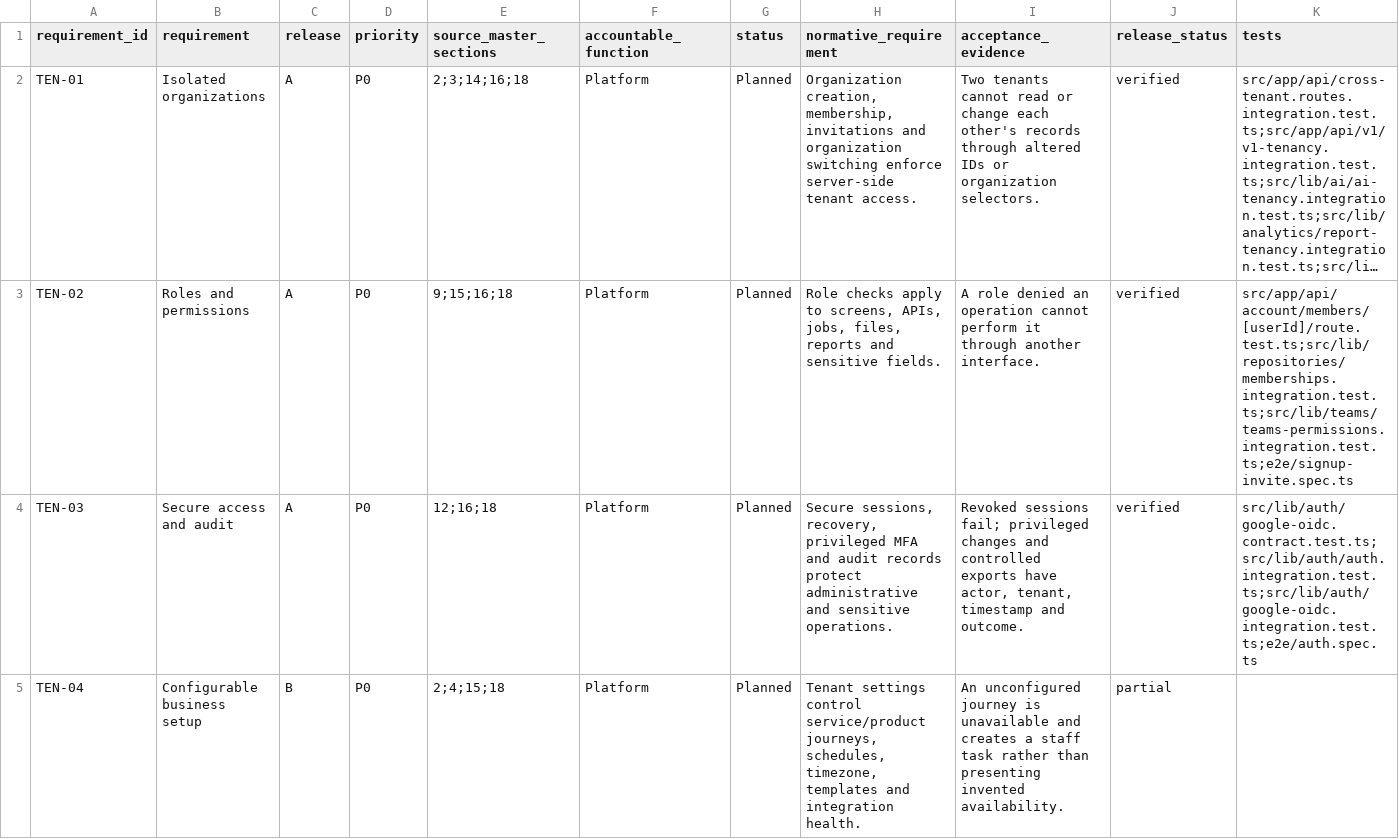
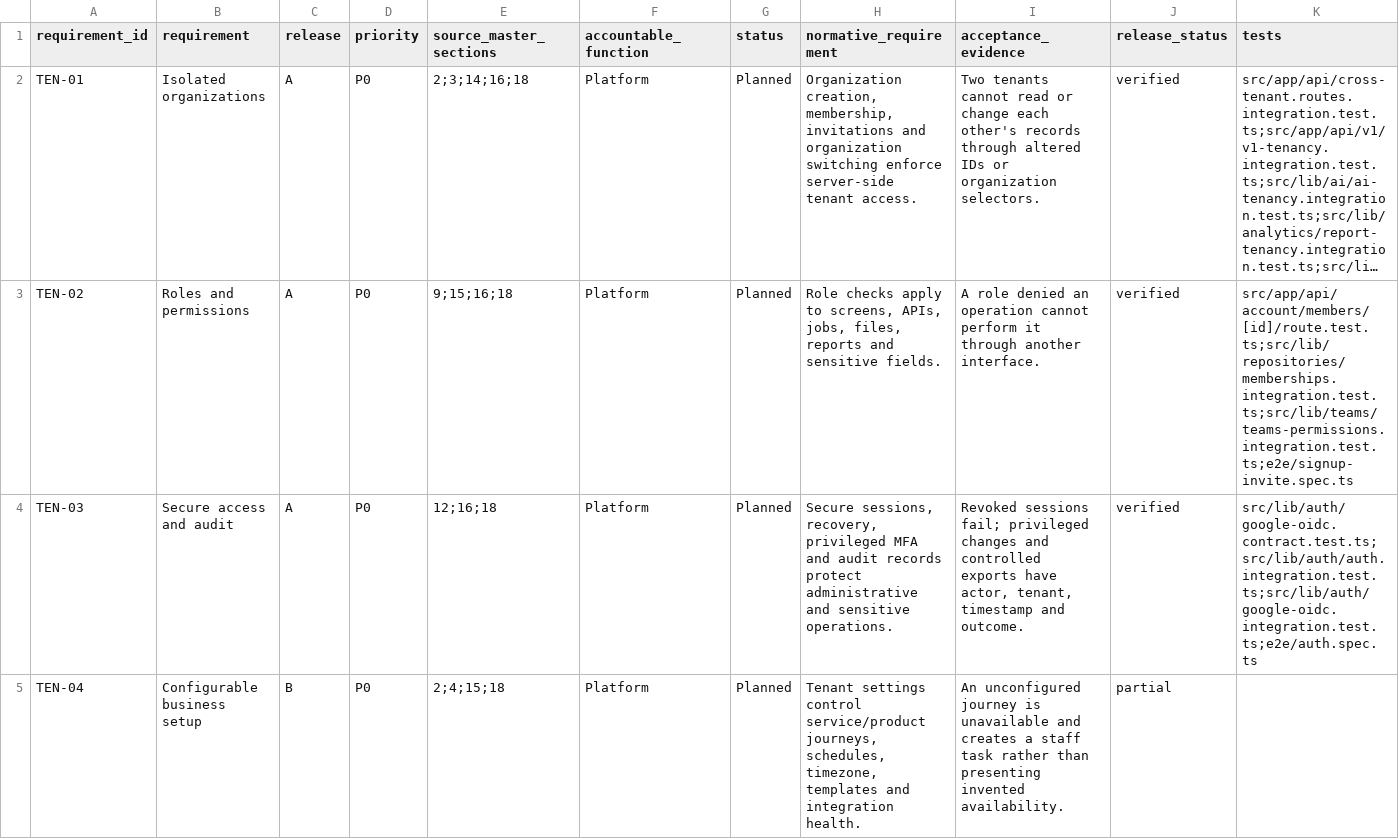
Before and after one commit to UDAY368/bodhinox_chat, a CSV file: docs/product/bodhinox-chat-requirements-v1.0.csv, drawn as a sheet; only a part is shown; long unchanged cells end in …; the diff names each change by its address in the sheet, - before the commit and + after, or states it on an @@ line.

```diff
--- a/docs/product/bodhinox-chat-requirements-v1.0.csv
+++ b/docs/product/bodhinox-chat-requirements-v1.0.csv
-K3 (tests): src/app/api/account/members/[userId]/route.test.ts;src/lib/repositories/memberships.integration.test.ts;src/lib/teams/teams-permissions.integration.test.ts;e2e/signup-invite.spec.ts
+K3 (tests): src/app/api/account/members/[id]/route.test.ts;src/lib/repositories/memberships.integration.test.ts;src/lib/teams/teams-permissions.integration.test.ts;e2e/signup-invite.spec.ts
```
Also changed, not shown: 24 other files.
